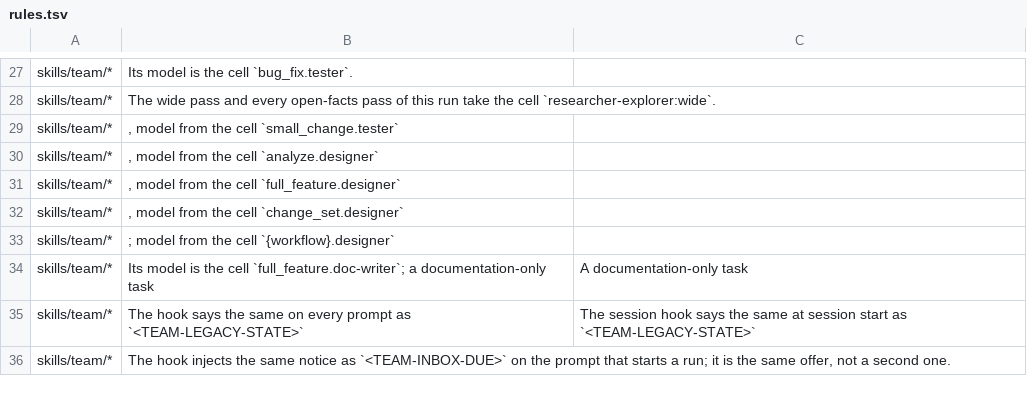
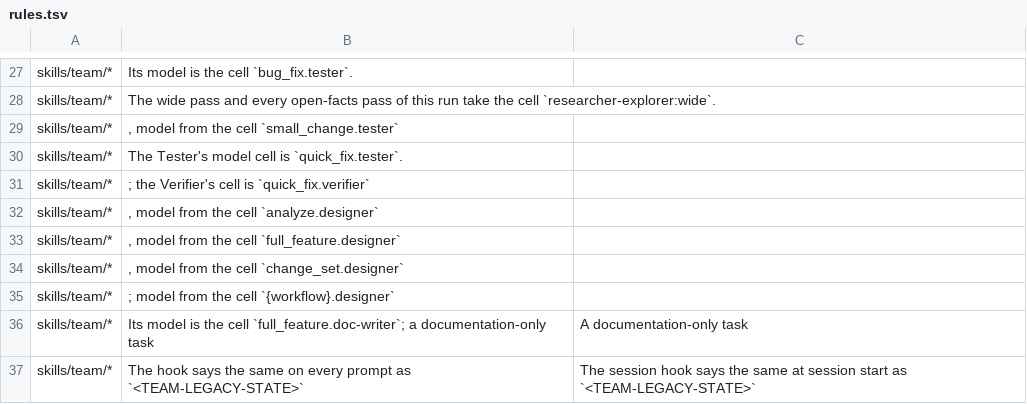
Before and after one commit to dm-23/dream-team, a TSV file: copilot/rules.tsv, drawn as a sheet; only a part is shown, gaps mark what is left out; the shorter side is filled out with more unchanged rows; the diff names each change by its address in the sheet, - before the commit and + after, or states it on an @@ line.

```diff
--- a/copilot/rules.tsv
+++ b/copilot/rules.tsv
+row 30: skills/team/* | The Tester's model cell is `quick_fix.tester`.
+row 31: skills/team/* | ; the Verifier's cell is `quick_fix.verifier`
```
Also changed, not shown: 8 other files.
